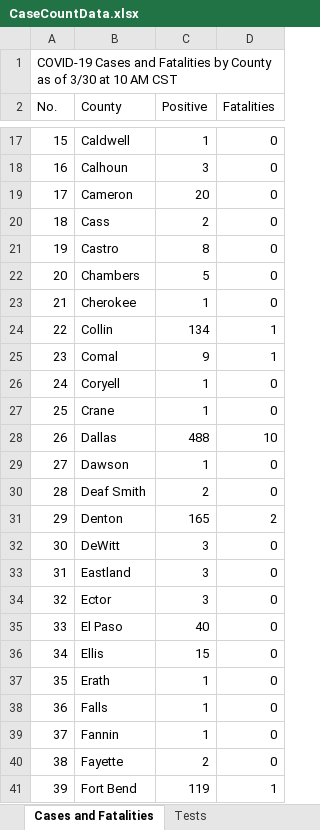
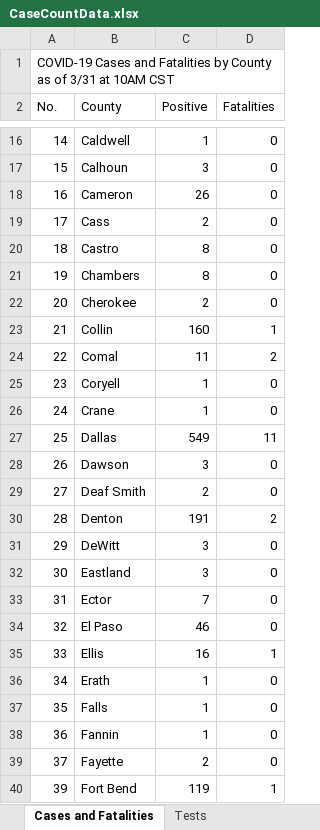
Before and after one commit to zdsteele/covidtexas, an Excel workbook: CaseCountData.xlsx, sheet Cases and Fatalities, drawn as a sheet; only a part is shown, gaps mark what is left out; values as stored, in another font and other column widths than the file's, no borders; addresses are those after the commit; the diff covers the shown part only; the diff names each change by its address in the sheet, - before the commit and + after, or states it on an @@ line.

```diff
--- a/CaseCountData.xlsx (sheet Cases and Fatalities)
+++ b/CaseCountData.xlsx (sheet Cases and Fatalities)
@@ column A (No.) renumbered between rows 1 and 124 @@
-C18 (Positive): 20
+C18 (Positive): 26
-C21 (Positive): 5
+C21 (Positive): 8
-C22 (Positive): 1
+C22 (Positive): 2
-C23 (Positive): 134
+C23 (Positive): 160
-C24 (Positive): 9
+C24 (Positive): 11
-D24 (Fatalities): 1
+D24 (Fatalities): 2
-C27 (Positive): 488
+C27 (Positive): 549
-D27 (Fatalities): 10
+D27 (Fatalities): 11
-C28 (Positive): 1
+C28 (Positive): 3
-C30 (Positive): 165
+C30 (Positive): 191
-C33 (Positive): 3
+C33 (Positive): 7
-C34 (Positive): 40
+C34 (Positive): 46
-C35 (Positive): 15
+C35 (Positive): 16
-D35 (Fatalities): 0
+D35 (Fatalities): 1
```
Also changed, not shown: 2 removed rows and 34 edited cells elsewhere in this sheet, sheet Cases by Gender, sheet Cases by Age Groups, sheet Tests, 5 other files.
